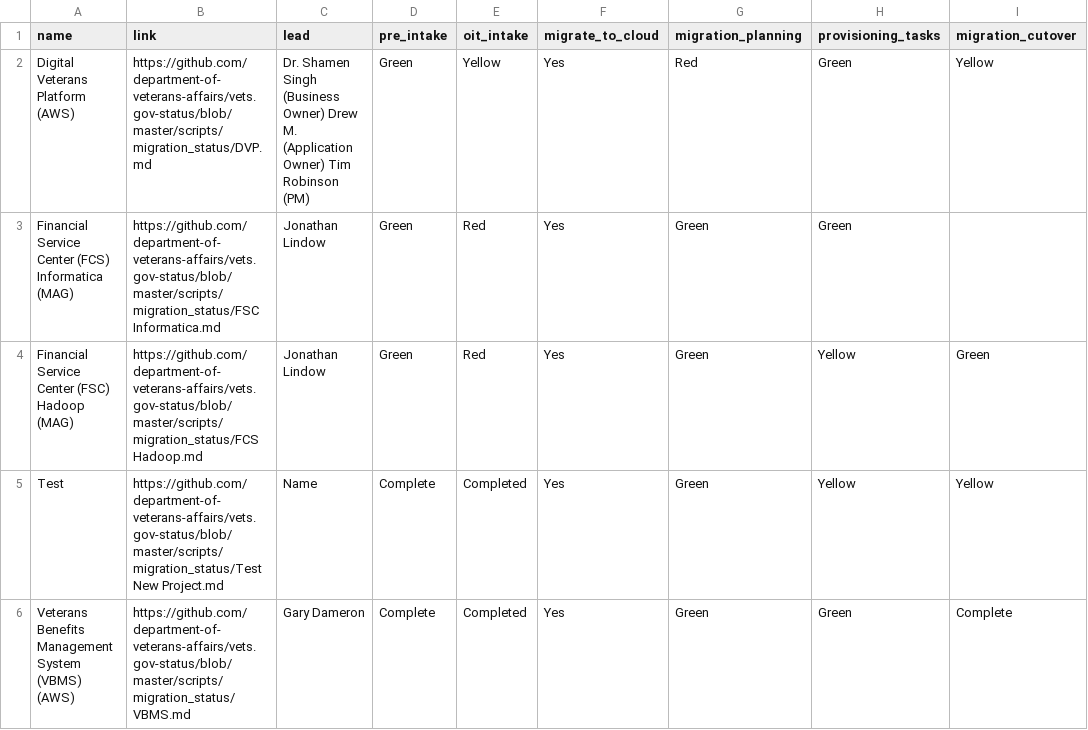
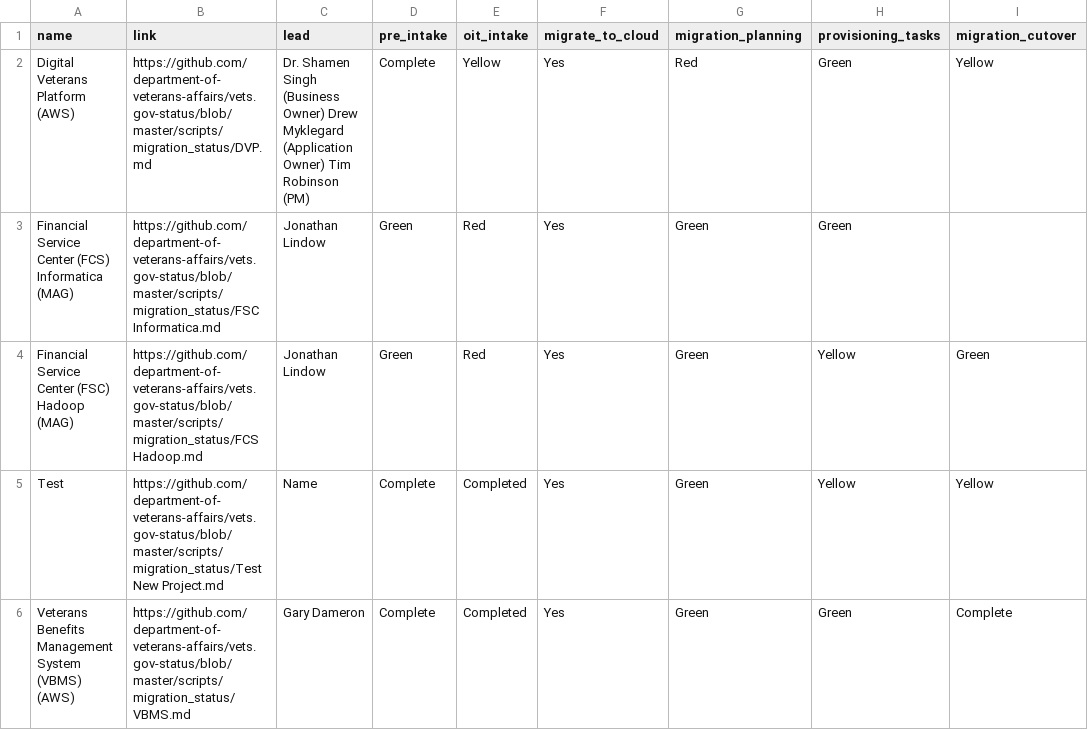
Before and after one commit to limitlessloop/vets.gov-status, a CSV file: _data/migration_status.csv, drawn as a sheet; only a part is shown; the diff names each change by its address in the sheet, - before the commit and + after, or states it on an @@ line.

Commit message:
Updated Data

```diff
--- a/_data/migration_status.csv
+++ b/_data/migration_status.csv
-C2 (lead): …Owner) Drew M. (Application Owner)…
+C2 (lead): …Owner) Drew Myklegard (Application Owner)…
-D2 (pre_intake): Green
+D2 (pre_intake): Complete
```
Also changed, not shown: 1 other file.
